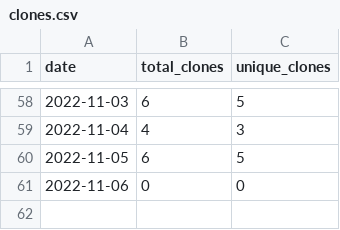
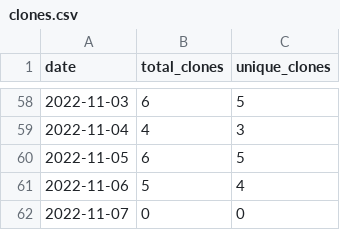
Before and after one commit to MatthewBentz/Comp5970, a CSV file: .traffic/clones.csv, drawn as a sheet; only a part is shown, gaps mark what is left out.

Commit message:
Updating repository traffic graph

```diff
--- a/.traffic/clones.csv
+++ b/.traffic/clones.csv
@@ -60,2 +60,3 @@ date,total_clones,unique_clones
 2022-11-05,6,5
-2022-11-06,0,0
+2022-11-06,5,4
+2022-11-07,0,0
```
Also changed, not shown: .traffic/views.csv, 3 other files.
